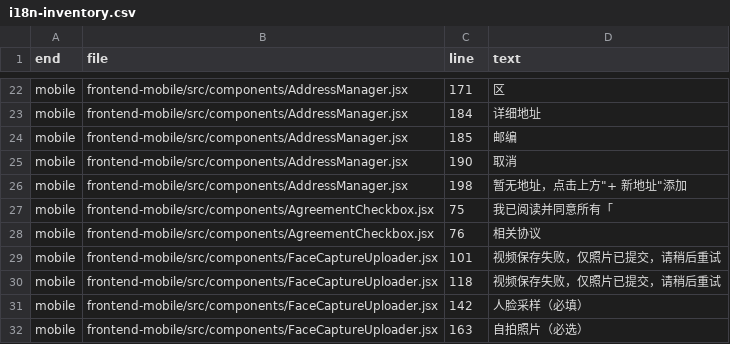
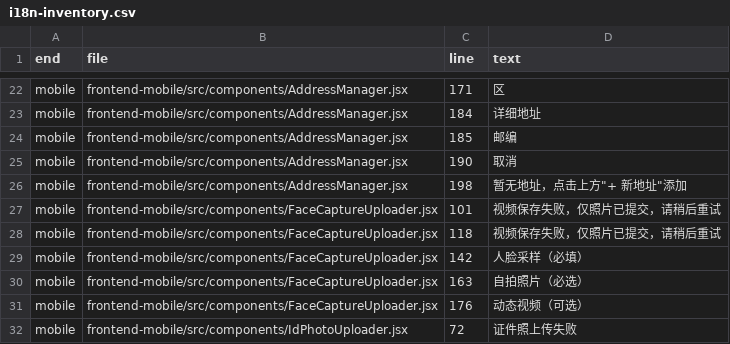
Before and after one commit to HiJohns/tuneloop, a CSV file: docs/ops/i18n-inventory.csv, drawn as a sheet; only a part is shown, gaps mark what is left out; the shorter side is filled out with more unchanged rows.

Commit message:
Fix based on audit #2298: 补齐 Checkout/AgreementCheckbox 提取 + 冒烟证据

```diff
--- a/docs/ops/i18n-inventory.csv
+++ b/docs/ops/i18n-inventory.csv
@@ -26,4 +26,2 @@ mobile,frontend-mobile/src/components/AddressManager.jsx,190,取消
 mobile,frontend-mobile/src/components/AddressManager.jsx,198,"暂无地址，点击上方""+ 新地址""添加"
-mobile,frontend-mobile/src/components/AgreementCheckbox.jsx,75,我已阅读并同意所有「
-mobile,frontend-mobile/src/components/AgreementCheckbox.jsx,76,相关协议
 mobile,frontend-mobile/src/components/FaceCaptureUploader.jsx,101,视频保存失败，仅照片已提交，请稍后重试
```
Also changed, not shown: 4 other files.
